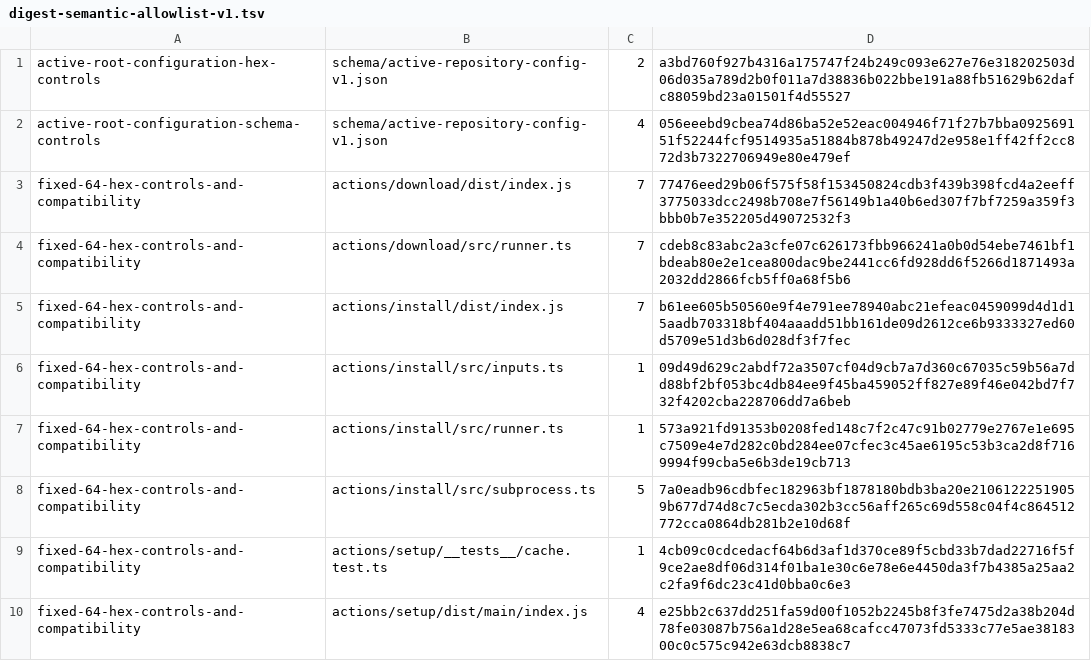
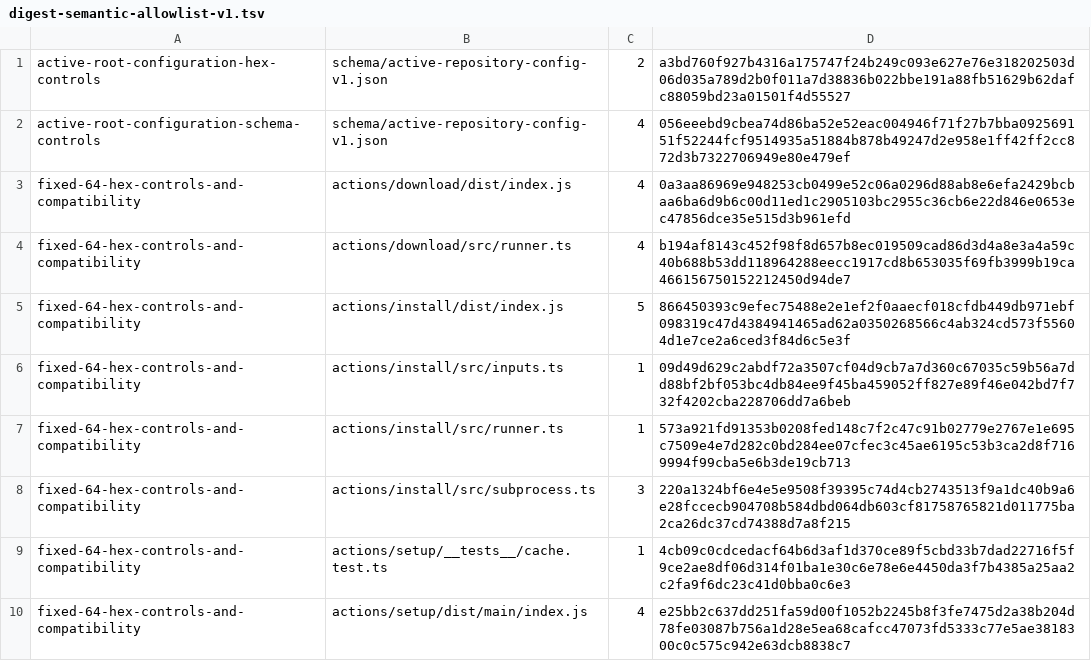
Before and after one commit to cataggar/debz, a TSV file: security/digest-semantic-allowlist-v1.tsv, drawn as a sheet; only a part is shown.

```diff
--- a/security/digest-semantic-allowlist-v1.tsv
+++ b/security/digest-semantic-allowlist-v1.tsv
@@ -2,8 +2,8 @@ active-root-configuration-hex-controls	schema/active-repository-config-v1.json	2
 active-root-configuration-schema-controls	schema/active-repository-config-v1.json	4	056eeebd9cbea74d86ba52e52eac004946f71f27b7bba092569151f52244fcf9514935a51884b878b49247d2e958e1ff42ff2cc872d3b7322706949e80e479ef
-fixed-64-hex-controls-and-compatibility	actions/download/dist/index.js	7	77476eed29b06f575f58f153450824cdb3f439b398fcd4a2eeff3775033dcc2498b708e7f56149b1a40b6ed307f7bf7259a359f3bbb0b7e352205d49072532f3
-fixed-64-hex-controls-and-compatibility	actions/download/src/runner.ts	7	cdeb8c83abc2a3cfe07c626173fbb966241a0b0d54ebe7461bf1bdeab80e2e1cea800dac9be2441cc6fd928dd6f5266d1871493a2032dd2866fcb5ff0a68f5b6
-fixed-64-hex-controls-and-compatibility	actions/install/dist/index.js	7	b61ee605b50560e9f4e791ee78940abc21efeac0459099d4d1d15aadb703318bf404aaadd51bb161de09d2612ce6b9333327ed60d5709e51d3b6d028df3f7fec
+fixed-64-hex-controls-and-compatibility	actions/download/dist/index.js	4	0a3aa86969e948253cb0499e52c06a0296d88ab8e6efa2429bcbaa6ba6d9b6c00d11ed1c2905103bc2955c36cb6e22d846e0653ec47856dce35e515d3b961efd
+fixed-64-hex-controls-and-compatibility	actions/download/src/runner.ts	4	b194af8143c452f98f8d657b8ec019509cad86d3d4a8e3a4a59c40b688b53dd118964288eecc1917cd8b653035f69fb3999b19ca466156750152212450d94de7
+fixed-64-hex-controls-and-compatibility	actions/install/dist/index.js	5	866450393c9efec75488e2e1ef2f0aaecf018cfdb449db971ebf098319c47d4384941465ad62a0350268566c4ab324cd573f55604d1e7ce2a6ced3f84d6c5e3f
 fixed-64-hex-controls-and-compatibility	actions/install/src/inputs.ts	1	09d49d629c2abdf72a3507cf04d9cb7a7d360c67035c59b56a7dd88bf2bf053bc4db84ee9f45ba459052ff827e89f46e042bd7f732f4202cba228706dd7a6beb
 fixed-64-hex-controls-and-compatibility	actions/install/src/runner.ts	1	573a921fd91353b0208fed148c7f2c47c91b02779e2767e1e695c7509e4e7d282c0bd284ee07cfec3c45ae6195c53b3ca2d8f7169994f99cba5e6b3de19cb713
-fixed-64-hex-controls-and-compatibility	actions/install/src/subprocess.ts	5	7a0eadb96cdbfec182963bf1878180bdb3ba20e21061222519059b677d74d8c7c5ecda302b3cc56aff265c69d558c04f4c864512772cca0864db281b2e10d68f
+fixed-64-hex-controls-and-compatibility	actions/install/src/subprocess.ts	3	220a1324bf6e4e5e9508f39395c74d4cb2743513f9a1dc40b9a6e28fccecb904708b584dbd064db603cf81758765821d011775ba2ca26dc37cd74388d7a8f215
 fixed-64-hex-controls-and-compatibility	actions/setup/__tests__/cache.test.ts	1	4cb09c0cdcedacf64b6d3af1d370ce89f5cbd33b7dad22716f5f9ce2ae8df06d314f01ba1e30c6e78e6e4450da3f7b4385a25aa2c2fa9f6dc23c41d0bba0c6e3
```
Also changed, not shown: security/digest-inventory-v1.tsv, 44 other files.
